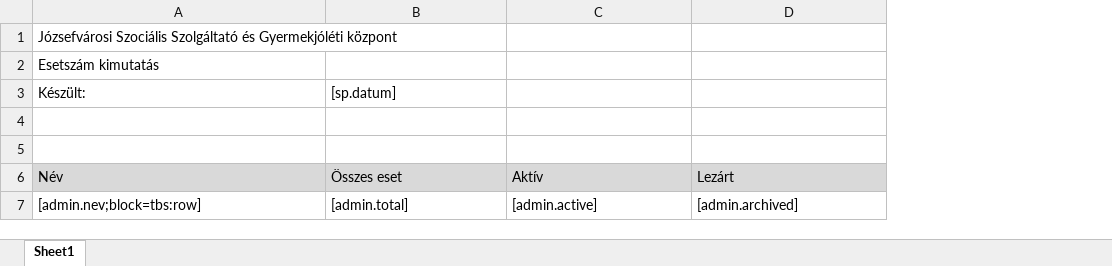
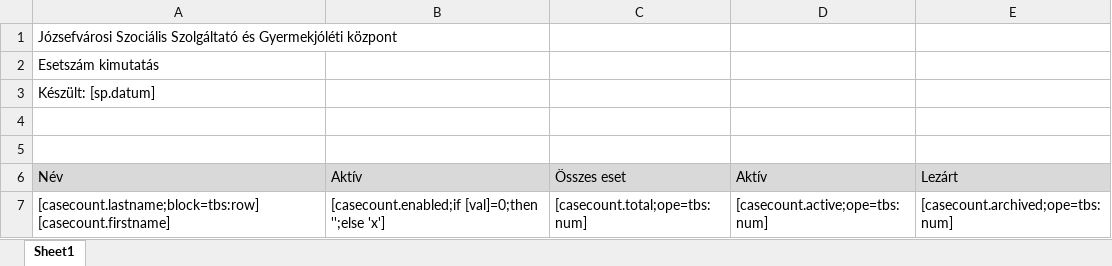
Before and after one commit to mbence/csaladsegito, an Excel workbook: src/JCSGYK/AdminBundle/Resources/public/reports/casecounts.xlsx, sheet Sheet1, drawn as a sheet; values as stored, in another font and other column widths than the file's, no borders; removed rows and columns are numbered as before the commit, all else as after; the diff names each change by its address in the sheet, - before the commit and + after, or states it on an @@ line.

Commit message:
Reports / case counts DONE

```diff
--- a/src/JCSGYK/AdminBundle/Resources/public/reports/casecounts.xlsx (sheet Sheet1)
+++ b/src/JCSGYK/AdminBundle/Resources/public/reports/casecounts.xlsx (sheet Sheet1)
+column B (Aktív), empty
-row 3: Készült: | [sp.datum]
+row 3: Készült: [sp.datum]
-row 7: [admin.nev;block=tbs:row] | [admin.total] | [admin.active] | [admin.archived]
+row 7: [casecount.lastname;block=tbs:row] [casecount.firstname] | [casecount.enabled;if [val]=0;then '';else 'x'] | [casecount.total;ope=tbs:num] | [casecount.active;ope=tbs:num] | [casecount.archived;ope=tbs:num]
```
Also changed, not shown: 4 other files.
